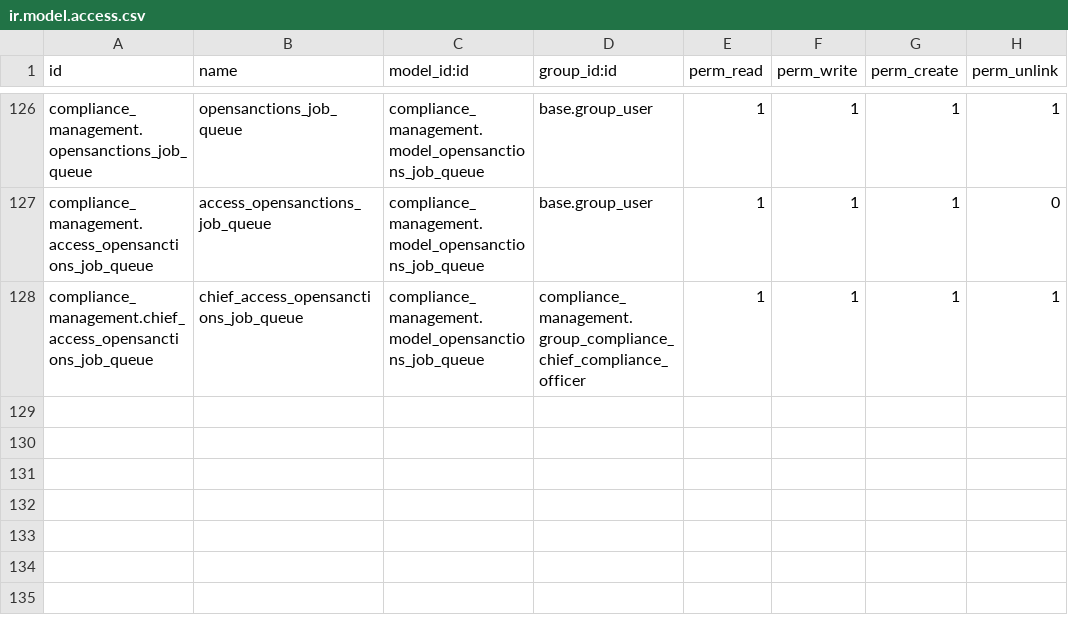
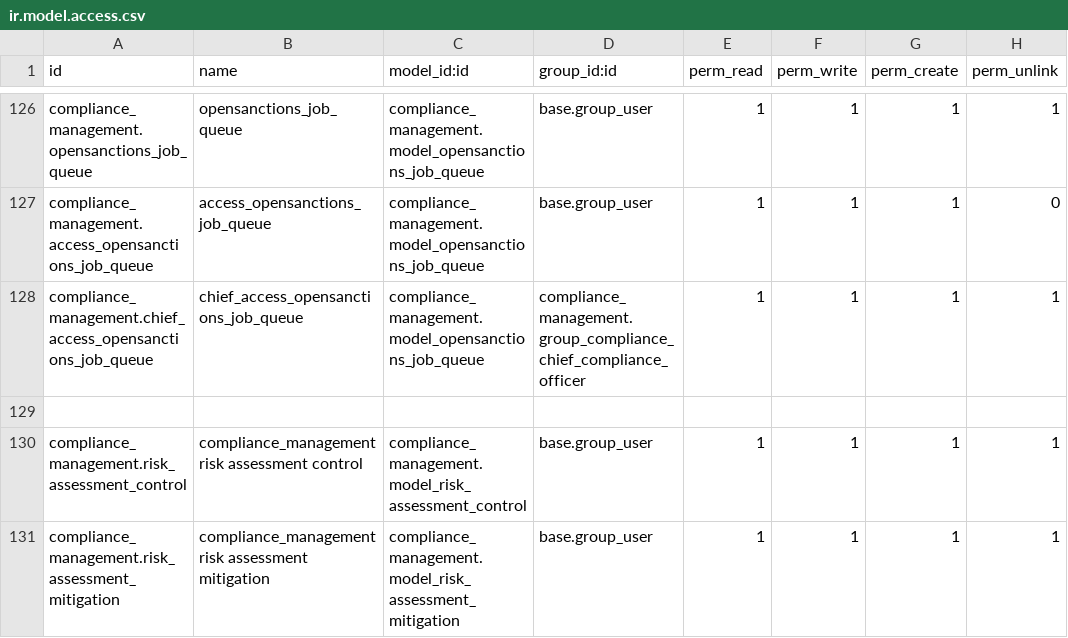
Before and after one commit to novaji-introserve/matrics-app, a CSV file: compliance_management/security/ir.model.access.csv, drawn as a sheet; only a part is shown, gaps mark what is left out; the diff names each change by its address in the sheet, - before the commit and + after, or states it on an @@ line.

Commit message:
added data demo for risk assessment control and mitigation

```diff
--- a/compliance_management/security/ir.model.access.csv
+++ b/compliance_management/security/ir.model.access.csv
+row 129: (empty)
+row 130: compliance_management.risk_assessment_control | compliance_management risk assessment control | compliance_management.model_risk_assessment_control | base.group_user | 1 | 1 | 1 | 1
+row 131: compliance_management.risk_assessment_mitigation | compliance_management risk assessment mitigation | compliance_management.model_risk_assessment_mitigation | base.group_user | 1 | 1 | 1 | 1
```
Also changed, not shown: 9 other files.
